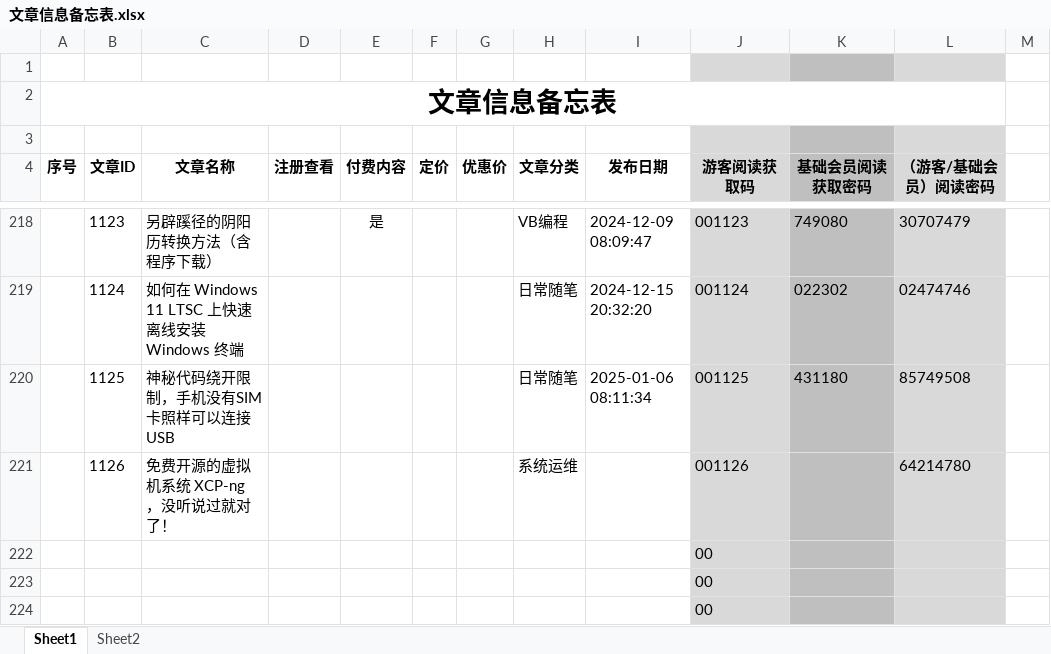
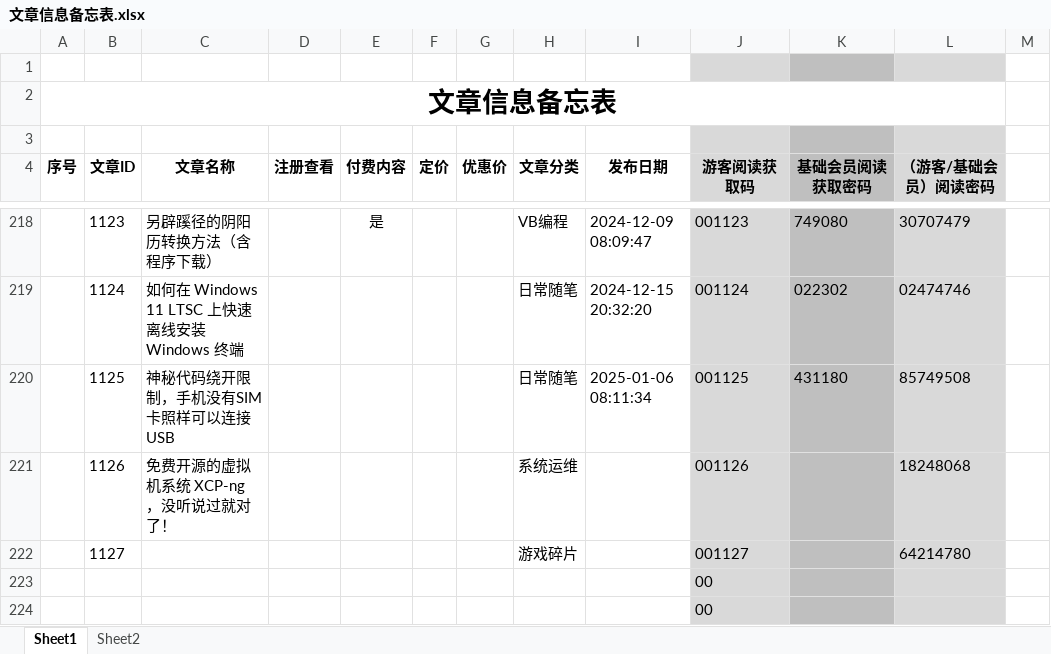
Before and after one commit to panxibei/writing, an Excel workbook: 11_付费课程/99.资料/文章信息备忘表.xlsx, sheet Sheet1, drawn as a sheet; only a part is shown, gaps mark what is left out; values as stored, in another font and other column widths than the file's, no borders; conditional formats not drawn; removed rows and columns are numbered as before the commit, all else as after; the diff names each change by its address in the sheet, - before the commit and + after, or states it on an @@ line.

```diff
--- a/11_付费课程/99.资料/文章信息备忘表.xlsx (sheet Sheet1)
+++ b/11_付费课程/99.资料/文章信息备忘表.xlsx (sheet Sheet1)
-L221 (（游客/基础会员）阅读密码): 64214780
+L221 (（游客/基础会员）阅读密码): 18248068
-row 222:  |  |  |  |  |  |  |  |  | 00
+row 222:  | 1127 |  |  |  |  |  | 游戏碎片 |  | 001127 |  | 64214780
```
Also changed, not shown: 4 other files.
